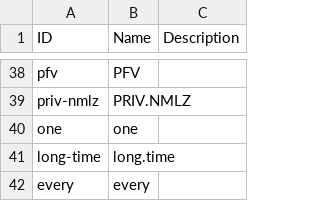
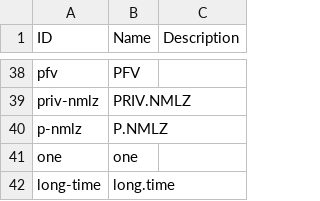
Before and after one commit to caribank/yawarana-corpus-cldf, a CSV file: cldf/parameters.csv, drawn as a sheet; only a part is shown, gaps mark what is left out; the shorter side is filled out with more unchanged rows; the diff names each change by its address in the sheet, - before the commit and + after, or states it on an @@ line.

```diff
--- a/cldf/parameters.csv
+++ b/cldf/parameters.csv
+row 40: p-nmlz | P.NMLZ
```
Also changed, not shown: etc/derivation_morphemes.csv, etc/derivation_morphs.csv, 3 other files.
